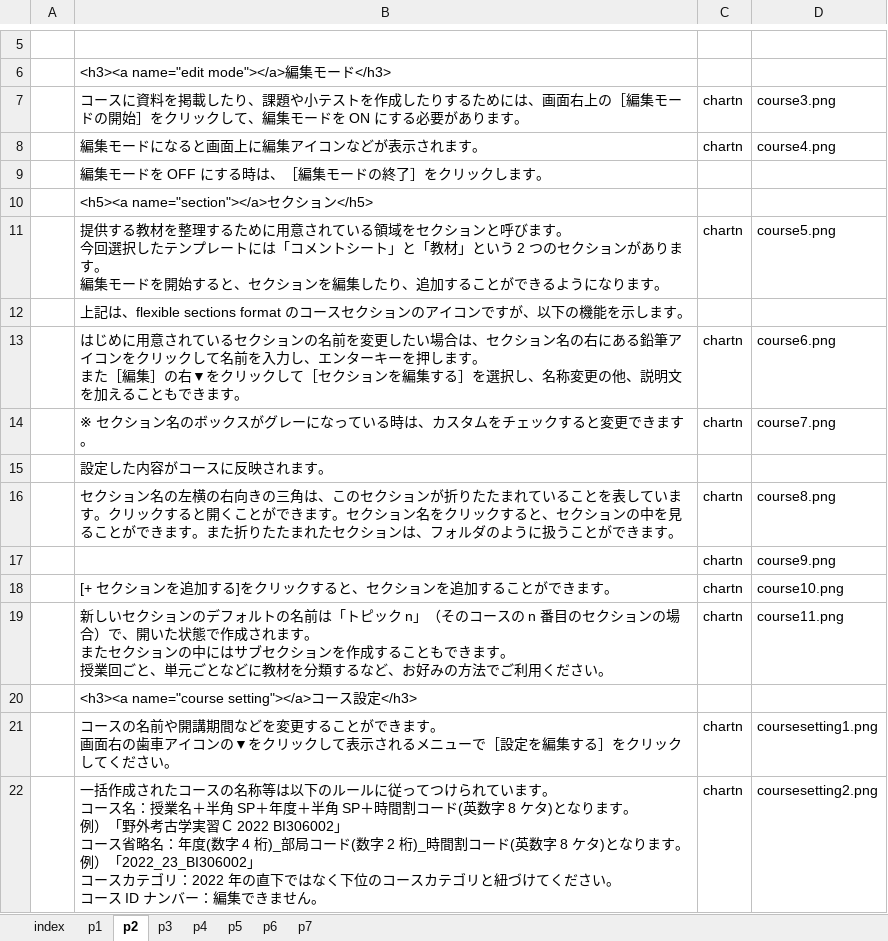
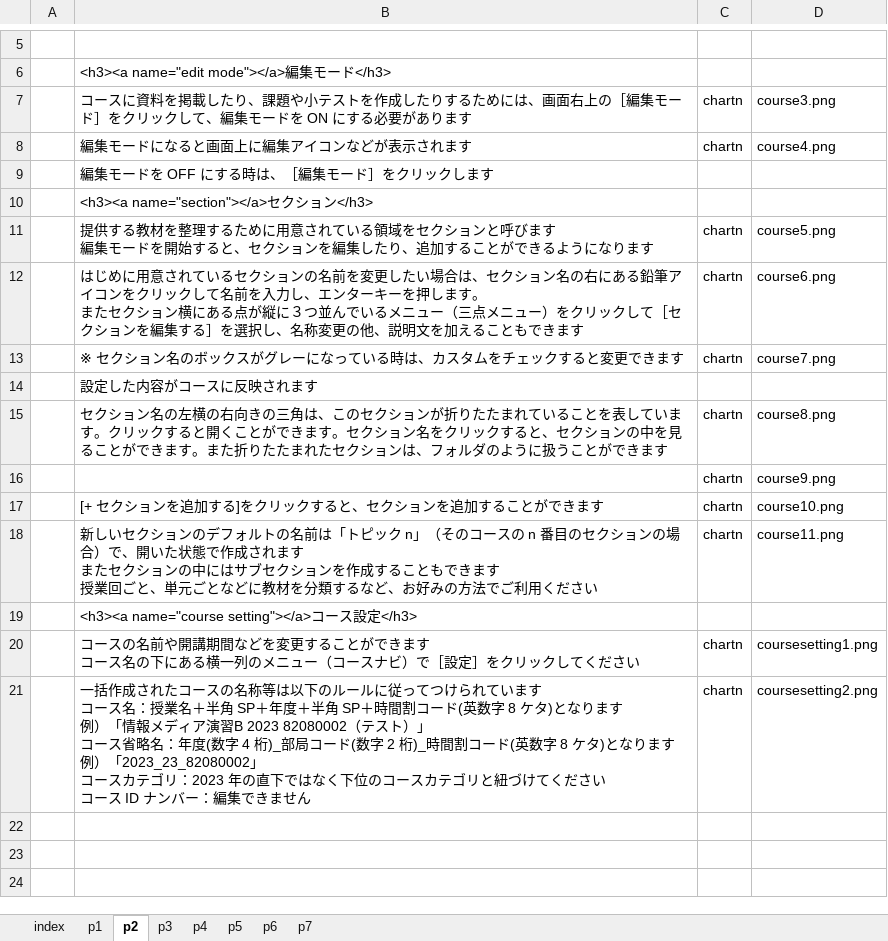
Before and after one commit to imc-lms-adm/support-vle-man, an Excel workbook: guide41_course.xlsx, sheet p2, drawn as a sheet; only a part is shown, gaps mark what is left out; values as stored, in another font and other column widths than the file's, no borders; removed rows and columns are numbered as before the commit, all else as after; ↵ is a line break in a cell; the diff names each change by its address in the sheet, - before the commit and + after, or states it on an @@ line.

```diff
--- a/guide41_course.xlsx (sheet p2)
+++ b/guide41_course.xlsx (sheet p2)
-B7: …集モードの開始］をクリックして、編集モードを ON にする必要があります。
+B7: …集モード］をクリックして、編集モードを ON にする必要があります
-B8: 編集モードになると画面上に編集アイコンなどが表示されます。
+B8: 編集モードになると画面上に編集アイコンなどが表示されます
-B9: 編集モードを OFF にする時は、［編集モードの終了］をクリックします。
+B9: 編集モードを OFF にする時は、［編集モード］をクリックします
-B10: <h5><a name="section"></a>セクション</h5>
+B10: <h3><a name="section"></a>セクション</h3>
-B11: …呼びます。 ↵ 今回選択したテンプレートには「コメントシート」と「教材」という 2 つのセクションがあります。 ↵ 編集モードを開始すると、セクションを編集したり、追加することができるようになります。
+B11: …呼びます ↵ 編集モードを開始すると、セクションを編集したり、追加することができるようになります
-row 12:  | 上記は、flexible sections format のコースセクションのアイコンですが、以下の機能を示します。
-B12: …。 ↵ また［編集］の右▼をクリックして［セクションを編集する］を選択し、名称変更の他、説明文を加えることもできます。
+B12: …。 ↵ またセクション横にある点が縦に３つ並んでいるメニュー（三点メニュー）をクリックして［セクションを編集する］を選択し、名称変更の他、説明文を加えることもできます
-B13: ※ セクション名のボックスがグレーになっている時は、カスタムをチェックすると変更できます。
+B13: ※ セクション名のボックスがグレーになっている時は、カスタムをチェックすると変更できます
-B14: 設定した内容がコースに反映されます。
+B14: 設定した内容がコースに反映されます
-B15: …できます。
+B15: …できます
-B17: [+ セクションを追加する]をクリックすると、セクションを追加することができます。
+B17: [+ セクションを追加する]をクリックすると、セクションを追加することができます
-B18: …されます。 ↵ またセクションの中にはサブセクションを作成することもできます。 ↵ 授業回ごと、単元ごとなどに教材を分類するなど、お好みの方法でご利用ください。
+B18: …されます ↵ またセクションの中にはサブセクションを作成することもできます ↵ 授業回ごと、単元ごとなどに教材を分類するなど、お好みの方法でご利用ください
-B20: …できます。 ↵ 画面右の歯車アイコンの▼をクリックして表示されるメニューで［設定を編集する］をクリックしてください。
+B20: …できます ↵ コース名の下にある横一列のメニュー（コースナビ）で［設定］をクリックしてください
-B21: …ています。 ↵ コース名：授業名＋半角 SP＋年度＋半角 SP＋時間割コード(英数字 8 ケタ)となります。 ↵ 例）「野外考古学実習Ｃ 2022 BI306002」 ↵ コース省略名：年度(数字 4 桁)_部局コード(数字 2 桁)_時間割コード(英数字 8 ケタ)となります。 ↵ 例）「2022_23_BI306002」 ↵ コースカテゴリ：2022 年の直下ではなく下位のコースカテゴリと紐づけてください。 ↵ コース ID ナンバー：編集できません。
+B21: …ています ↵ コース名：授業名＋半角 SP＋年度＋半角 SP＋時間割コード(英数字 8 ケタ)となります ↵ 例）「情報メディア演習B 2023 82080002（テスト）」 ↵ コース省略名：年度(数字 4 桁)_部局コード(数字 2 桁)_時間割コード(英数字 8 ケタ)となります ↵ 例）「2023_23_82080002」 ↵ コースカテゴリ：2023 年の直下ではなく下位のコースカテゴリと紐づけてください ↵ コース ID ナンバー：編集できません
```
Also changed, not shown: sheet p6, sheet p5, sheet p4, sheet index, sheet p3, sheet p7, 1 more sheet.
